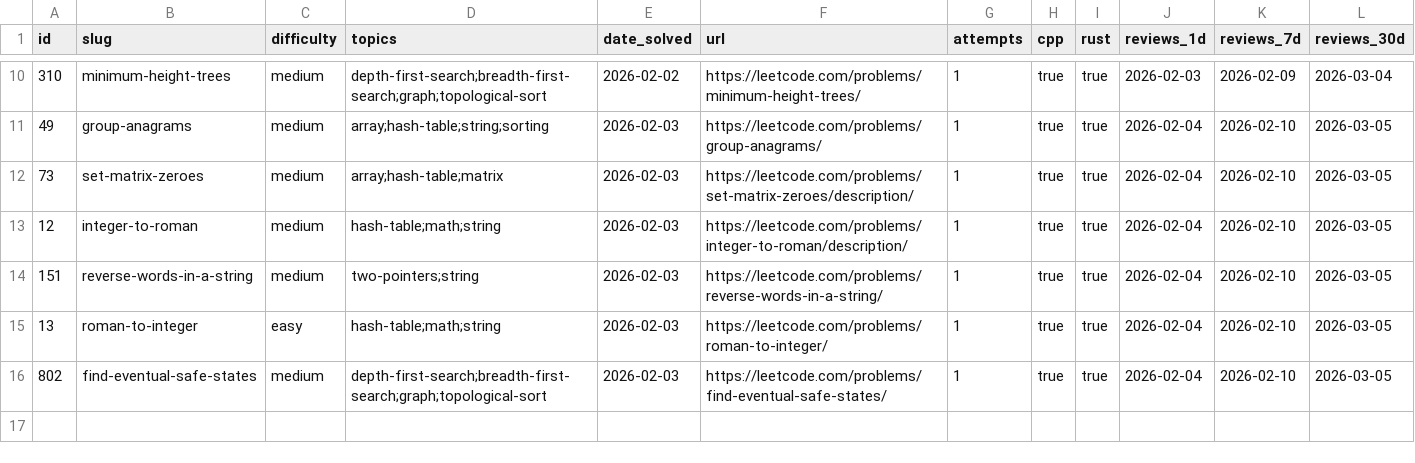
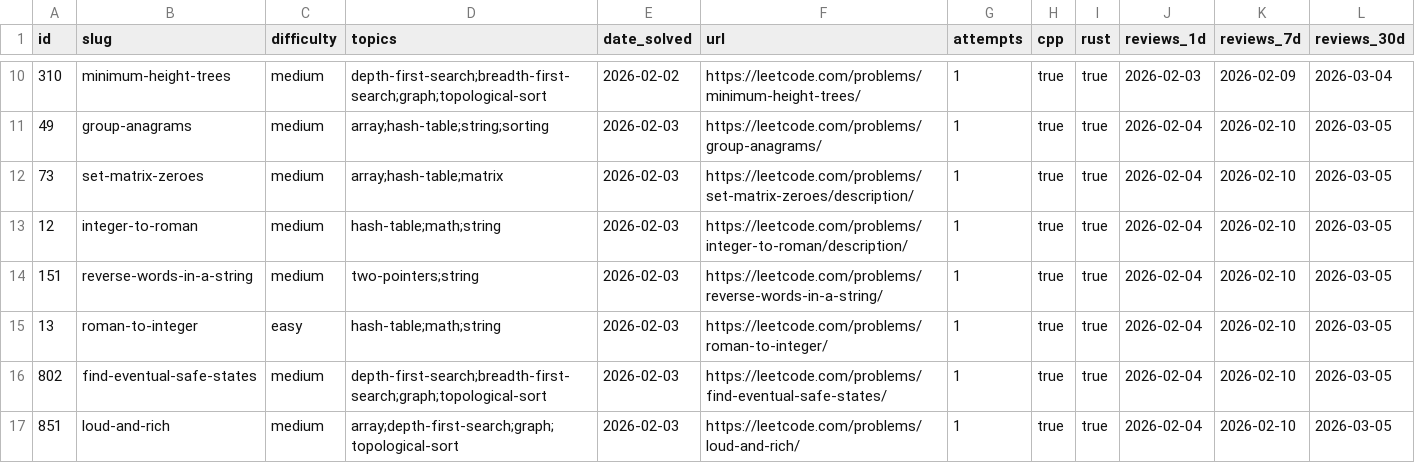
Before and after one commit to abhinavdev24/Leetcode, a CSV file: problems.csv, drawn as a sheet; only a part is shown, gaps mark what is left out.

```diff
--- a/problems.csv
+++ b/problems.csv
@@ -16 +16,2 @@ id,slug,difficulty,topics,date_solved,url,attempts,cpp,rust,reviews_1d,reviews_7
 802,find-eventual-safe-states,medium,depth-first-search;breadth-first-search;graph;topological-sort,2026-02-03,https://leetcode.com/problems/find-eventual-safe-states/,1,true,true,2026-02-04,2026-02-10,2026-03-05
+851,loud-and-rich,medium,array;depth-first-search;graph;topological-sort,2026-02-03,https://leetcode.com/problems/loud-and-rich/,1,true,true,2026-02-04,2026-02-10,2026-03-05
```
Also changed, not shown: 6 other files.
